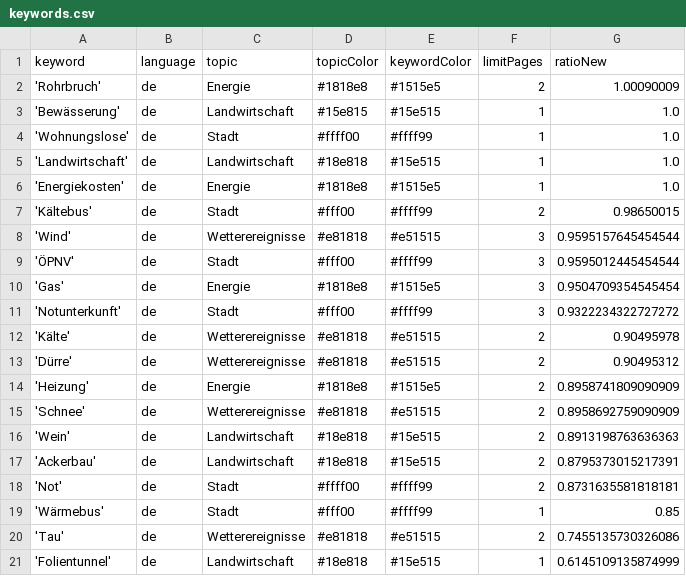
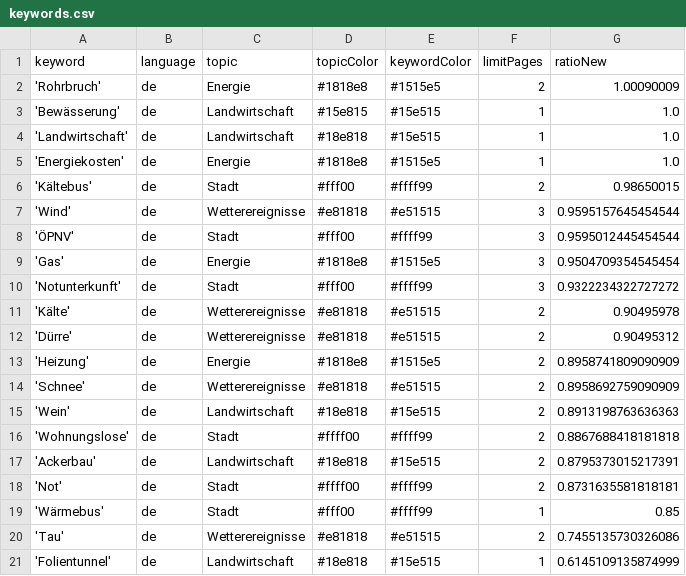
Before and after one commit to mizilett-news/winterIsComing, a CSV file: keywords.csv, drawn as a sheet.

```diff
--- a/keywords.csv
+++ b/keywords.csv
@@ -3,3 +3,2 @@ keyword,language,topic,topicColor,keywordColor,limitPages,ratioNew
 'Bewässerung',de,Landwirtschaft,#15e815,#15e515,1,1.0
-'Wohnungslose',de,Stadt,#ffff00,#ffff99,1,1.0
 'Landwirtschaft',de,Landwirtschaft,#18e818,#15e515,1,1.0
@@ -16,2 +15,3 @@ keyword,language,topic,topicColor,keywordColor,limitPages,ratioNew
 'Wein',de,Landwirtschaft,#18e818,#15e515,2,0.8913198763636363
+'Wohnungslose',de,Stadt,#ffff00,#ffff99,2,0.8867688418181818
 'Ackerbau',de,Landwirtschaft,#18e818,#15e515,2,0.8795373015217391
```
Also changed, not shown: csv/news_2022_11.csv.
